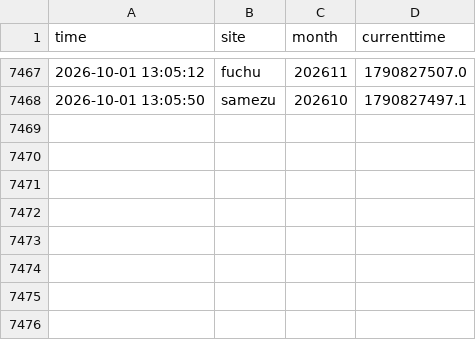
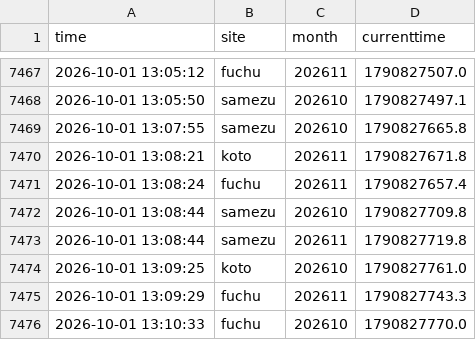
Before and after one commit to Juno264/menkyo-watch, a CSV file: data/cache.csv, drawn as a sheet; only a part is shown, gaps mark what is left out; the diff names each change by its address in the sheet, - before the commit and + after, or states it on an @@ line.

Commit message:
data 10/01 13:11

```diff
--- a/data/cache.csv
+++ b/data/cache.csv
+row 7469: 2026-10-01 13:07:55 | samezu | 202610 | 1790827665.8
+row 7470: 2026-10-01 13:08:21 | koto | 202611 | 1790827671.8
+row 7471: 2026-10-01 13:08:24 | fuchu | 202611 | 1790827657.4
+row 7472: 2026-10-01 13:08:44 | samezu | 202610 | 1790827709.8
+row 7473: 2026-10-01 13:08:44 | samezu | 202611 | 1790827719.8
+row 7474: 2026-10-01 13:09:25 | koto | 202610 | 1790827761.0
+row 7475: 2026-10-01 13:09:29 | fuchu | 202611 | 1790827743.3
+row 7476: 2026-10-01 13:10:33 | fuchu | 202610 | 1790827770.0
```
Also changed, not shown: data/early.csv, data/events.csv, 3 other files.
